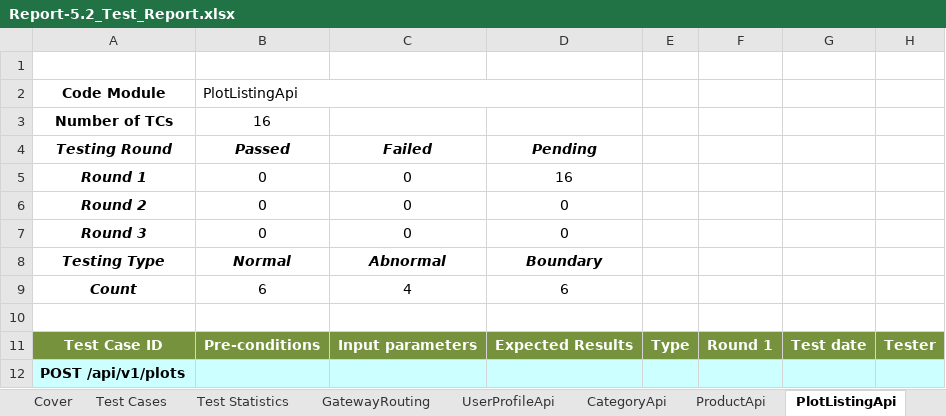
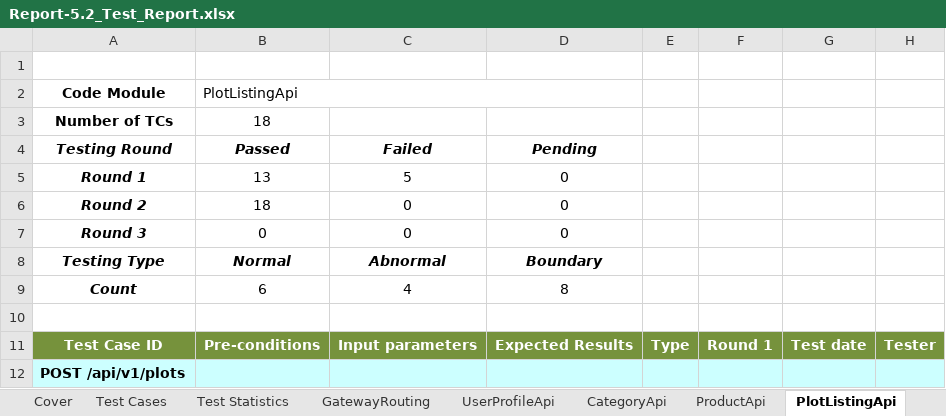
Before and after one commit to redavocado-labs/AgriContract, an Excel workbook: docs/reports/Report-5.2_Test_Report.xlsx, sheet PlotListingApi, drawn as a sheet; only a part is shown; values as stored, in another font and other column widths than the file's, no borders; the diff covers the shown part only; the diff names each change by its address in the sheet, - before the commit and + after, or states it on an @@ line.

Commit message:
docs(reports): Report 5.2 Round 1 and Round 2 from the Bruno runs of 25/11
- Round 1 (commit 36caa3c9): 31 Passed, 17 Failed. Every failure traces to #647: the seeded profiles have no
  verified_email, so POST /api/v1/categories answers 503 and the category, product and listing cases after it
  fail. results/round1/defects.json maps each failed request to #647 for the Defect IDs column.
- Round 2 (same commit, seed from the #647 fix, PR #648): the whole collection re-run, 48 Passed.
- run_bruno_report52.sh takes SEED_DIR for a seed fix that is not merged yet and records its commit; the
  reports are masked (gateway secret, JWTs, machine paths) by redact_reports.py before they are kept.
- A case with a set-up request (03 proposes the category 04 rejects) checks the expected status on its last
  request only. Cover v1.1, change log row, test environment steps updated.

```diff
--- a/docs/reports/Report-5.2_Test_Report.xlsx (sheet PlotListingApi)
+++ b/docs/reports/Report-5.2_Test_Report.xlsx (sheet PlotListingApi)
-B3: 16
+B3: 18
-B5: 0
+B5: 13
-C5: 0
+C5: 5
-D5: 16
+D5: 0
-B6: 0
+B6: 18
-D9: 6
+D9: 8
```
Also changed, not shown: 7 added rows, 5 removed rows and 90 edited cells elsewhere in this sheet, sheet ProductApi, sheet CategoryApi, sheet Test Statistics, sheet GatewayRouting, sheet UserProfileApi, sheet Cover, 1 more sheet, charts or pictures, 15 other files.
